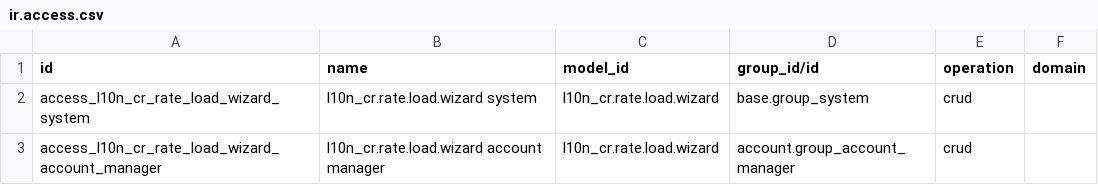
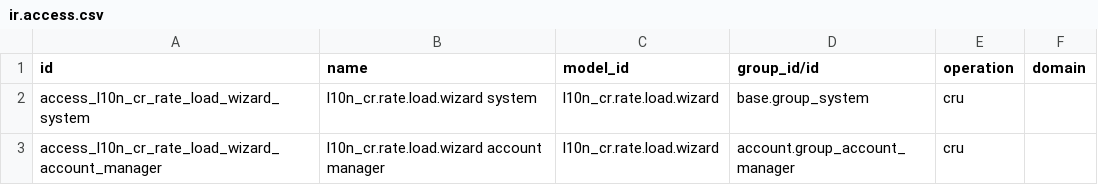
Before and after one commit to akurey/l10n_cr, a CSV file: res_currency_cr_adapter/security/ir.access.csv, drawn as a sheet.

```diff
--- a/res_currency_cr_adapter/security/ir.access.csv
+++ b/res_currency_cr_adapter/security/ir.access.csv
@@ -1,3 +1,3 @@
 id,name,model_id,group_id/id,operation,domain
-access_l10n_cr_rate_load_wizard_system,l10n_cr.rate.load.wizard system,l10n_cr.rate.load.wizard,base.group_system,crud,
-access_l10n_cr_rate_load_wizard_account_manager,l10n_cr.rate.load.wizard account manager,l10n_cr.rate.load.wizard,account.group_account_manager,crud,
+access_l10n_cr_rate_load_wizard_system,l10n_cr.rate.load.wizard system,l10n_cr.rate.load.wizard,base.group_system,cru,
+access_l10n_cr_rate_load_wizard_account_manager,l10n_cr.rate.load.wizard account manager,l10n_cr.rate.load.wizard,account.group_account_manager,cru,
```
